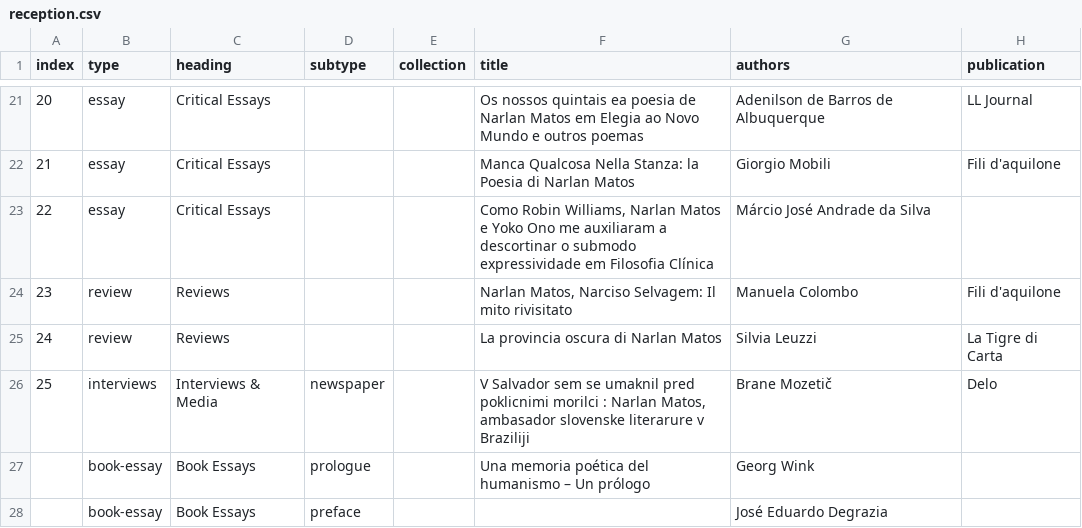
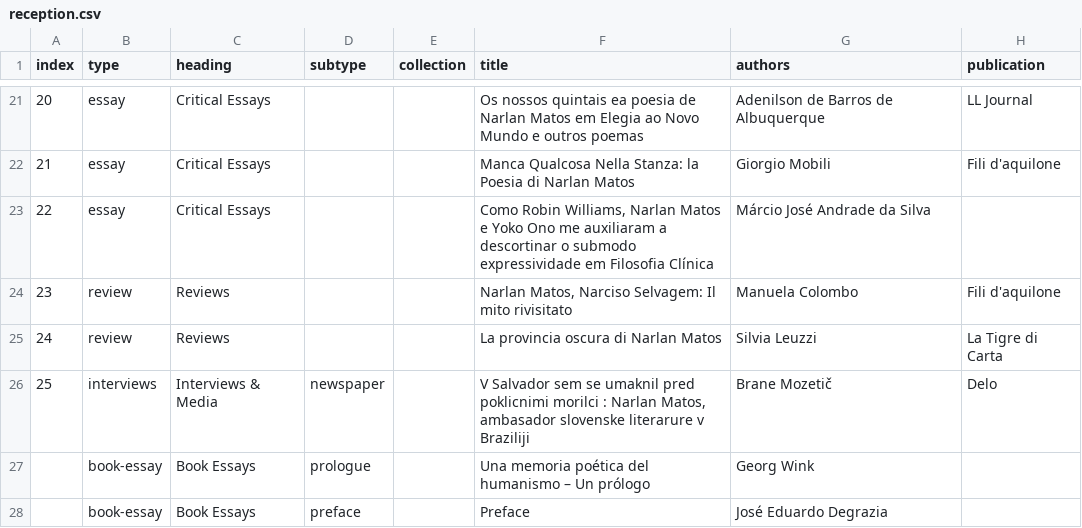
Before and after one commit to narlanmatos/narlanmatos.github.io, a CSV file: _data/reception.csv, drawn as a sheet; only a part is shown, gaps mark what is left out; the diff names each change by its address in the sheet, - before the commit and + after, or states it on an @@ line.

Commit message:
Update reception.csv

```diff
--- a/_data/reception.csv
+++ b/_data/reception.csv
-F28 (title): (empty)
+F28 (title): Preface
```
